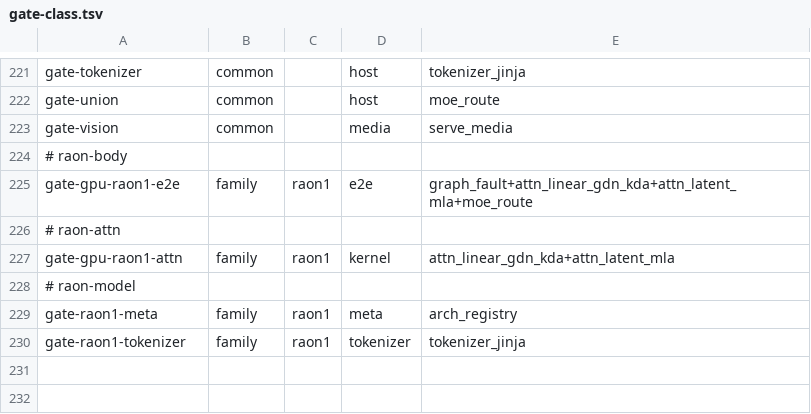
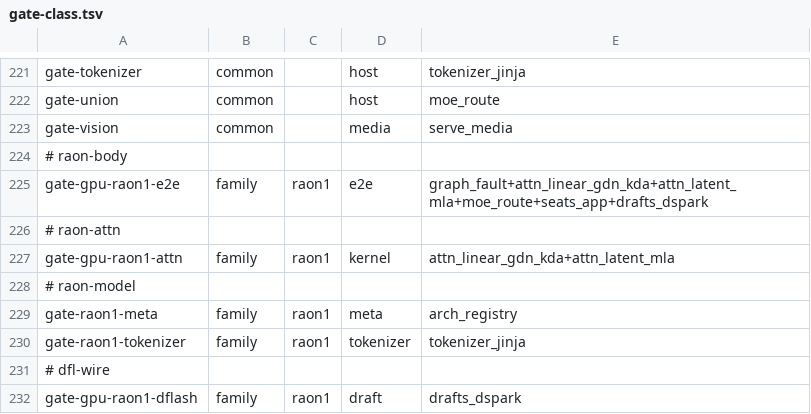
Before and after one commit to Burntgogi/bloomery, a TSV file: tools/gate-class.tsv, drawn as a sheet; only a part is shown, gaps mark what is left out.

```diff
--- a/tools/gate-class.tsv
+++ b/tools/gate-class.tsv
@@ -224,3 +224,3 @@ gate-vision	common		media	serve_media
 # raon-body
-gate-gpu-raon1-e2e	family	raon1	e2e	graph_fault+attn_linear_gdn_kda+attn_latent_mla+moe_route
+gate-gpu-raon1-e2e	family	raon1	e2e	graph_fault+attn_linear_gdn_kda+attn_latent_mla+moe_route+seats_app+drafts_dspark
 # raon-attn
@@ -230 +230,3 @@ gate-raon1-meta	family	raon1	meta	arch_registry
 gate-raon1-tokenizer	family	raon1	tokenizer	tokenizer_jinja
+# dfl-wire
+gate-gpu-raon1-dflash	family	raon1	draft	drafts_dspark
```
Also changed, not shown: tools/families.tsv, tools/model-tax.tsv, 49 other files.
